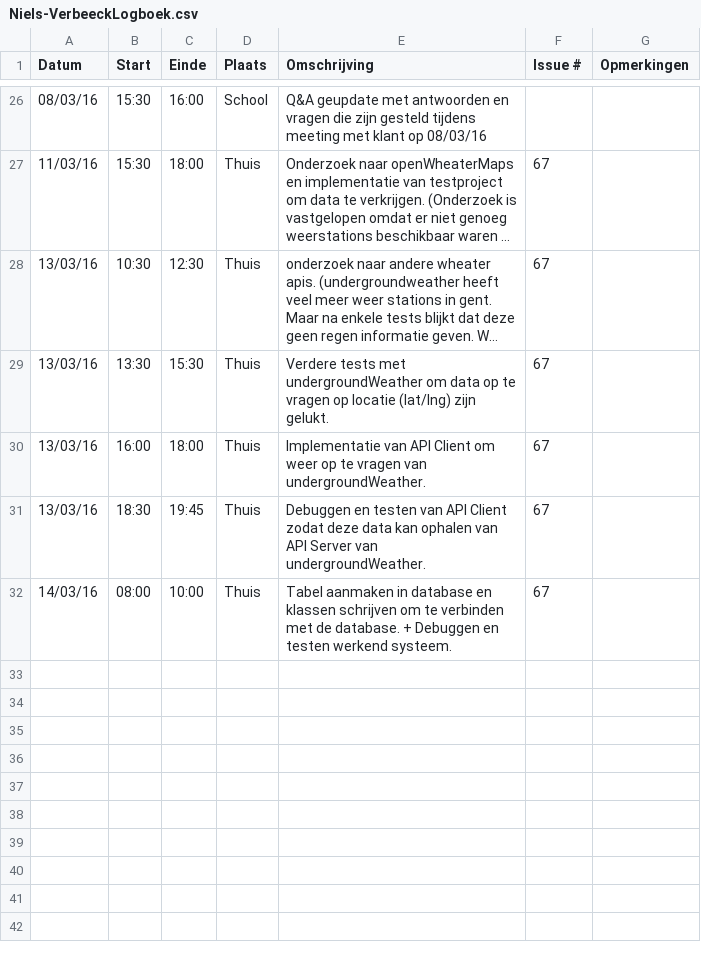
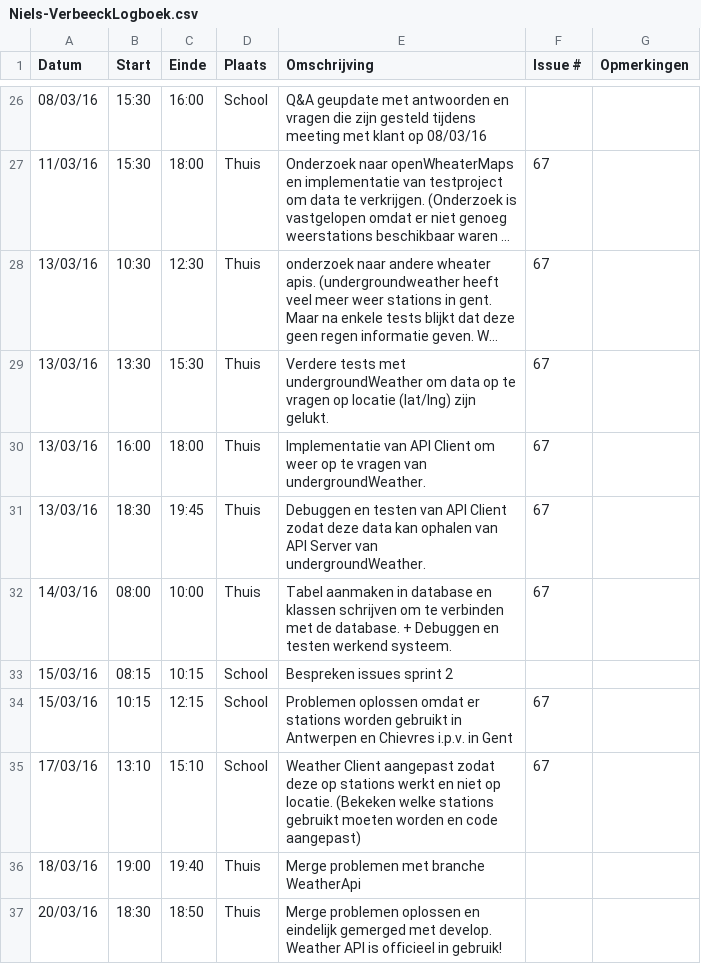
Before and after one commit to ghentlivinglab/Traffic-Travel-Time-Analyzer-4, a CSV file: Niels-VerbeeckLogboek.csv, drawn as a sheet; only a part is shown, gaps mark what is left out; long unchanged cells end in …; the diff names each change by its address in the sheet, - before the commit and + after, or states it on an @@ line.

Commit message:
Update Niels-VerbeeckLogboek.csv

```diff
--- a/Niels-VerbeeckLogboek.csv
+++ b/Niels-VerbeeckLogboek.csv
+row 33: 15/03/16 | 08:15 | 10:15 | School | Bespreken issues sprint 2
+row 34: 15/03/16 | 10:15 | 12:15 | School | Problemen oplossen omdat er stations worden gebruikt in Antwerpen en Chievres i.p.v. in Gent | 67
+row 35: 17/03/16 | 13:10 | 15:10 | School | Weather Client aangepast zodat deze op stations werkt en niet op locatie. (Bekeken welke stations gebruikt moeten worden en code aangepast) | 67
+row 36: 18/03/16 | 19:00 | 19:40 | Thuis | Merge problemen met branche WeatherApi
+row 37: 20/03/16 | 18:30 | 18:50 | Thuis | Merge problemen oplossen en eindelijk gemerged met develop. Weather API is officieel in gebruik!
```
